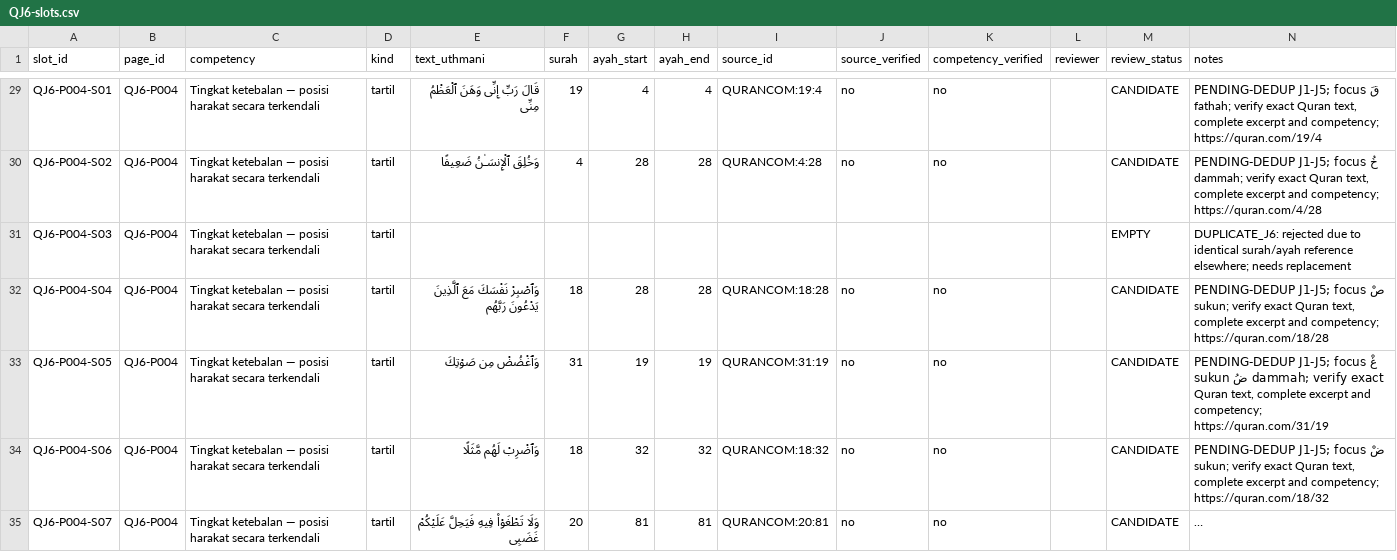
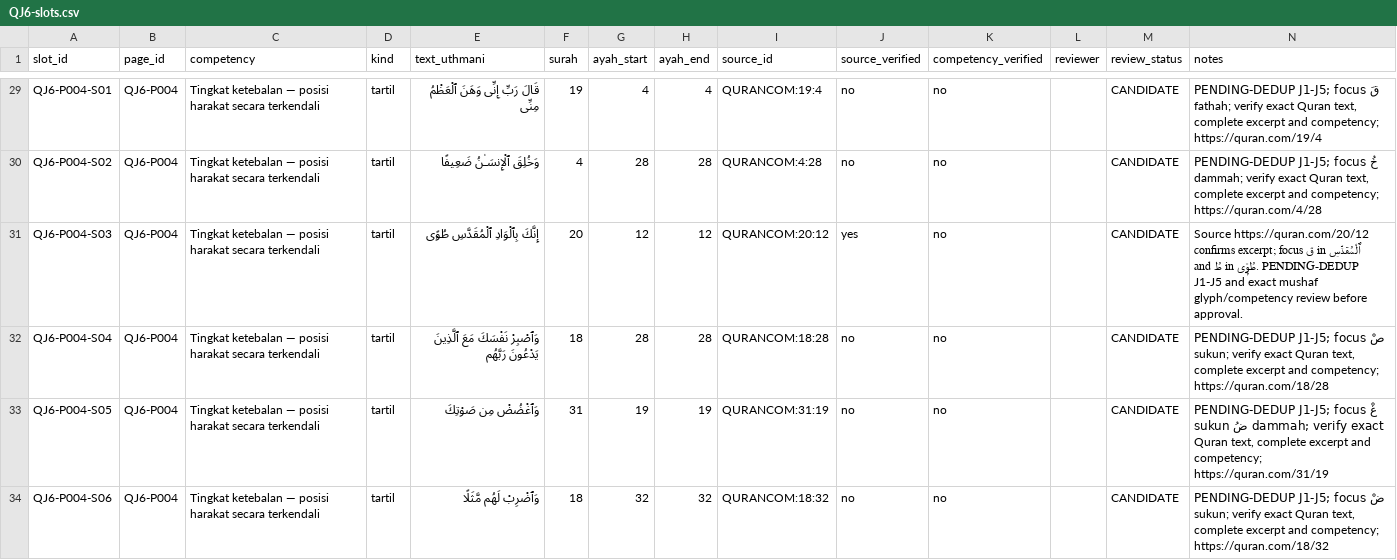
Before and after one commit to pesantrenriqa-boop/QURBATA, a CSV file: books/jilid-6/tools/QJ6-slots.csv, drawn as a sheet; only a part is shown, gaps mark what is left out; the shorter side is filled out with more unchanged rows; long unchanged cells end in ….

Commit message:
QJ6 fill P004-S03 with verified Taha 20:12 isti'la example

```diff
--- a/books/jilid-6/tools/QJ6-slots.csv
+++ b/books/jilid-6/tools/QJ6-slots.csv
@@ -30,3 +30,3 @@ slot_id,page_id,competency,kind,text_uthmani,surah,ayah_start,ayah_end,source_id
 "QJ6-P004-S02","QJ6-P004","Tingkat ketebalan — posisi harakat secara terkendali","tartil","وَخُلِقَ ٱلْإِنسَـٰنُ ضَعِيفًا","4","28","28","QURANCOM:4:28","no","no","","CANDIDATE","PENDING-DEDUP J1-J5; focus خُ dammah; verify exact Quran text, complete excerpt and competency; https://quran.com/4/28"
-"QJ6-P004-S03","QJ6-P004","Tingkat ketebalan — posisi harakat secara terkendali","tartil","","","","","","","","","EMPTY","DUPLICATE_J6: rejected due to identical surah/ayah reference elsewhere; needs replacement"
+"QJ6-P004-S03","QJ6-P004","Tingkat ketebalan — posisi harakat secara terkendali","tartil","إِنَّكَ بِٱلْوَادِ ٱلْمُقَدَّسِ طُوًۭى","20","12","12","QURANCOM:20:12","yes","no","","CANDIDATE","Source https://quran.com/20/12 confirms excerpt; focus قَ in ٱلْمُقَدَّسِ and طُ in طُوًۭى. PENDING-DEDUP J1-J5 and exact mushaf glyph/competency review before approval."
 "QJ6-P004-S04","QJ6-P004","Tingkat ketebalan — posisi harakat secara terkendali","tartil","وَٱصْبِرْ نَفْسَكَ مَعَ ٱلَّذِينَ يَدْعُونَ رَبَّهُم","18","28","28","QURANCOM:18:28","no","no","","CANDIDATE","PENDING-DEDUP J1-J5; focus صْ sukun; verify exact Quran text, complete excerpt and competency; https://quran.com/18/28"
```
